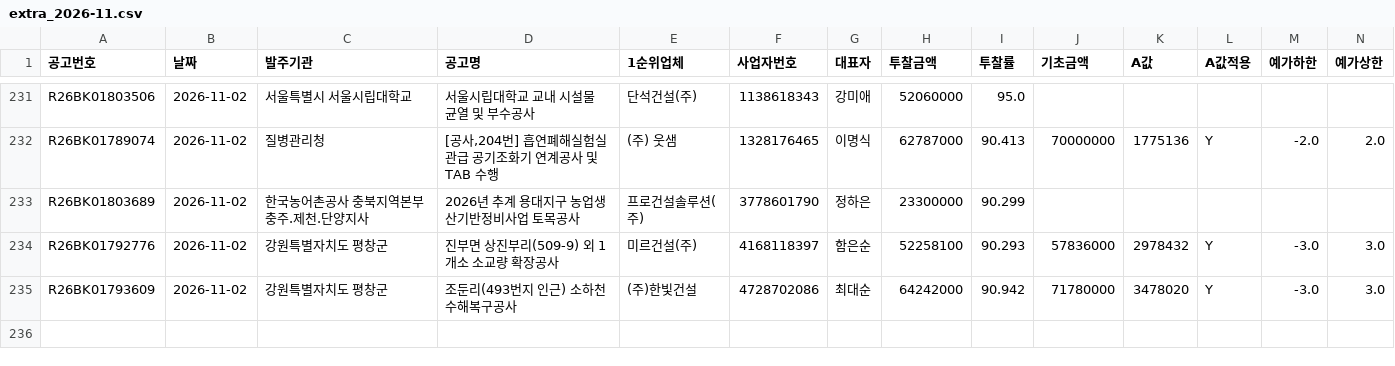
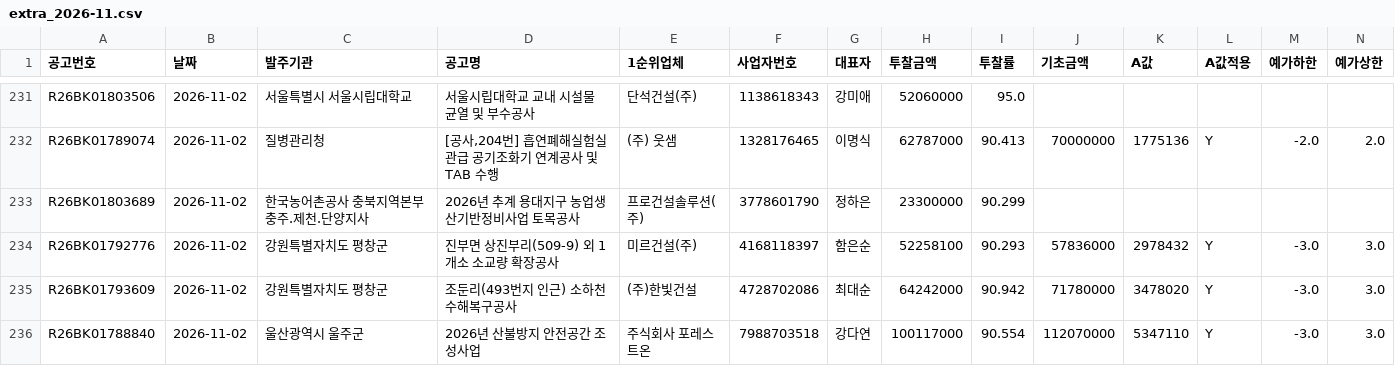
Before and after one commit to kimmyounghwan/K-conmap, a CSV file: data/extra_2026-11.csv, drawn as a sheet; only a part is shown, gaps mark what is left out; rows hold the shown columns only; the diff names each change by its address in the sheet, - before the commit and + after, or states it on an @@ line.

```diff
--- a/data/extra_2026-11.csv
+++ b/data/extra_2026-11.csv
+row 236: R26BK01788840 | 2026-11-02 | 울산광역시 울주군 | 2026년 산불방지 안전공간 조성사업 | 주식회사 포레스트온 | 7988703518 | 강다연 | 100117000 | 90.554 | 112070000 | 5347110 | Y | -3.0 | 3.0
```
Also changed, not shown: 1 other file.
